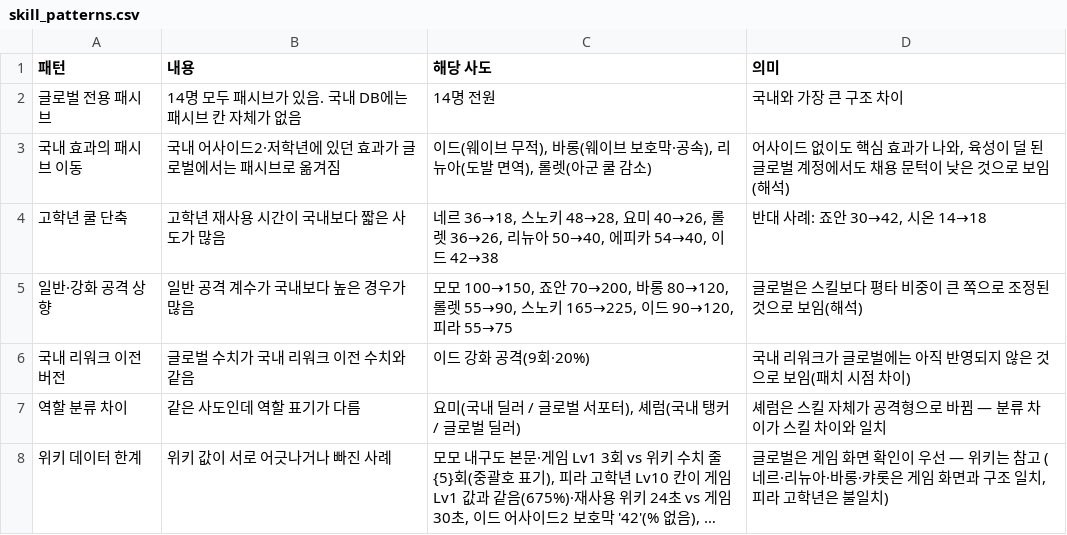
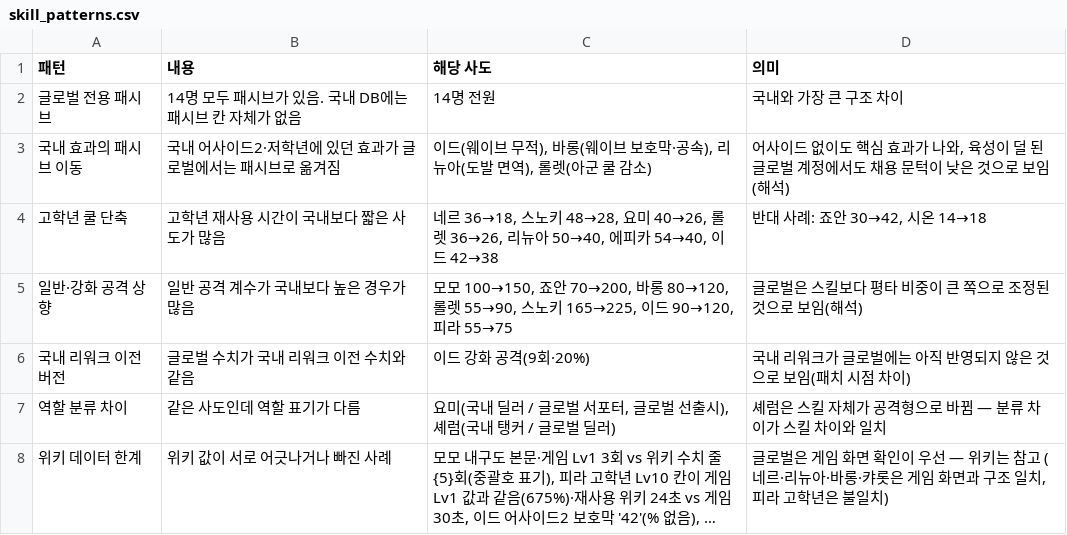
Before and after one commit to gasumii/trickcal-meta, a CSV file: data/global/skill_patterns.csv, drawn as a sheet; long unchanged cells end in …; the diff names each change by its address in the sheet, - before the commit and + after, or states it on an @@ line.

```diff
--- a/data/global/skill_patterns.csv
+++ b/data/global/skill_patterns.csv
-C7 (해당 사도): 요미(국내 딜러 / 글로벌 서포터), 셰럼(국내 탱커 / 글로벌 딜러)
+C7 (해당 사도): 요미(국내 딜러 / 글로벌 서포터, 글로벌 선출시), 셰럼(국내 탱커 / 글로벌 딜러)
```
Also changed, not shown: data/changelog.csv, data/global/skill_diff_summary.csv.
